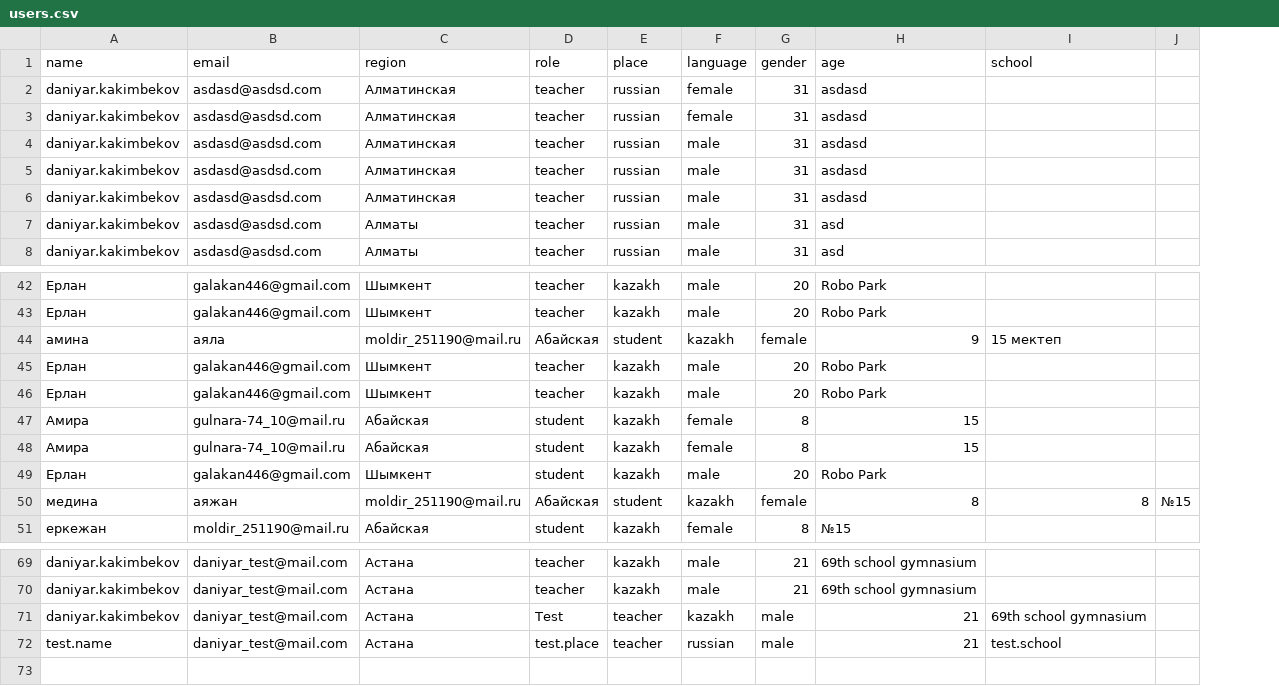
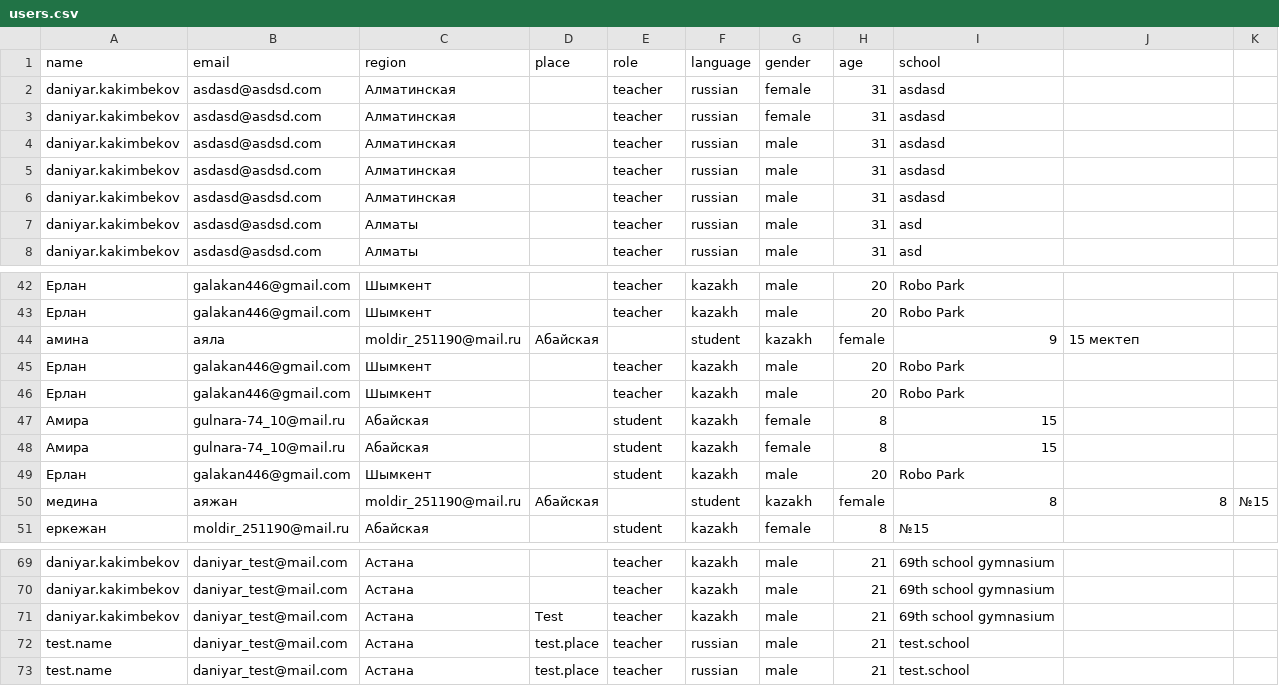
Before and after one commit to everypidigit/HoC2023_Site, a CSV file: users.csv, drawn as a sheet; only a part is shown, gaps mark what is left out; addresses are those after the commit; the diff names each change by its address in the sheet, - before the commit and + after, or states it on an @@ line.

```diff
--- a/users.csv
+++ b/users.csv
+column D (place), rows 44-50: Абайская |  |  |  |  |  | Абайская; rows 71-72: Test | test.place
-F1: place
+F1: language
-G1: language
+G1: gender
-H1: gender
+H1: age
-I1: age
+I1: school
-J1: school
+J1: (empty)
-E44 (role): Абайская
+E44 (role): (empty)
-E50 (role): Абайская
+E50 (role): (empty)
-E71 (role): Test
+E71 (role): teacher
-F71 (language): teacher
+F71 (language): kazakh
-G71 (gender): kazakh
+G71 (gender): male
-H71:H72 (age): male
+H71:H72 (age): 21
-I71 (school): 21
+I71 (school): 69th school gymnasium
-J71: 69th school gymnasium
+J71: (empty)
-E72 (role): test.place
+E72 (role): teacher
-F72 (language): teacher
+F72 (language): russian
-G72 (gender): russian
+G72 (gender): male
-I72 (school): 21
+I72 (school): test.school
-J72: test.school
+J72: (empty)
+row 73: test.name | daniyar_test@mail.com | Астана | test.place | teacher | russian | male | 21 | test.school
```
Also changed, not shown: 10 other files.
